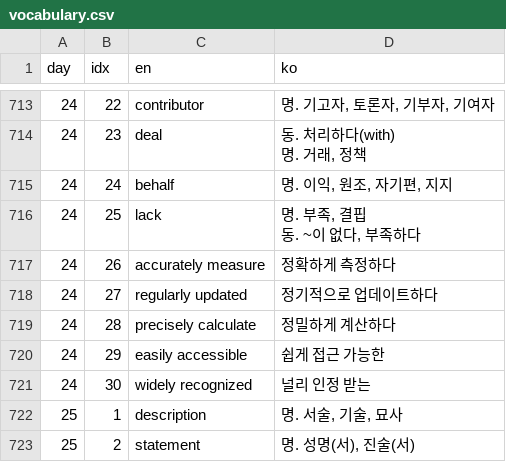
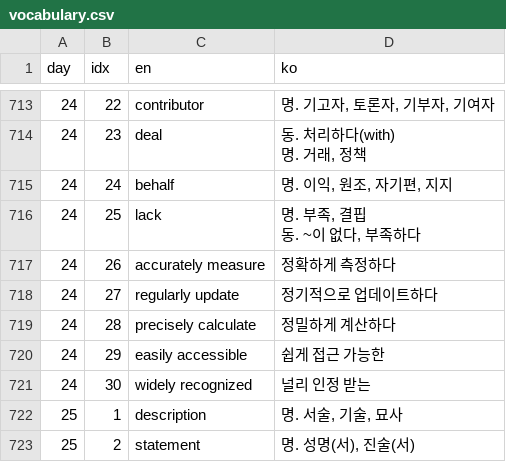
Before and after one commit to khakha93/toeic, a CSV file: vocab/vocabulary.csv, drawn as a sheet; only a part is shown, gaps mark what is left out.

Commit message:
Change 'regularly updated' to 'regularly update'

```diff
--- a/vocab/vocabulary.csv
+++ b/vocab/vocabulary.csv
@@ -829,3 +829,3 @@
 24,26,accurately measure,정확하게 측정하다
-24,27,regularly updated,정기적으로 업데이트하다
+24,27,regularly update,정기적으로 업데이트하다
 24,28,precisely calculate,정밀하게 계산하다
```
